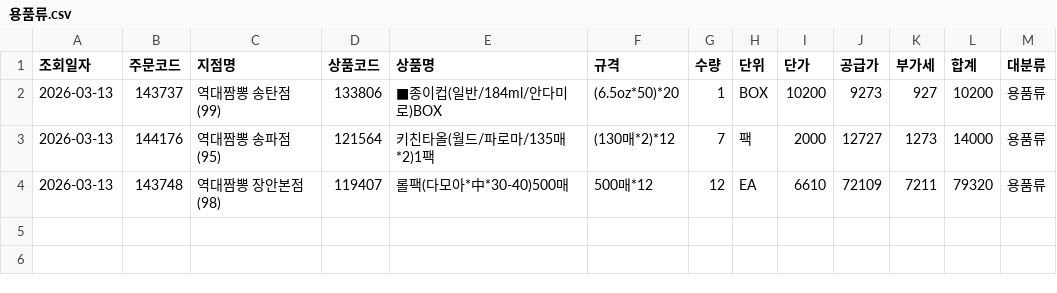
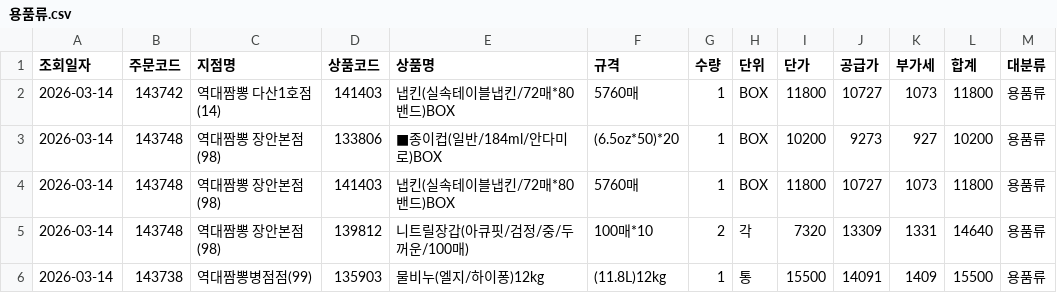
Before and after one commit to dampd21/Sajodaerim, a CSV file: output/by_category/용품류.csv, drawn as a sheet.

```diff
--- a/output/by_category/용품류.csv
+++ b/output/by_category/용품류.csv
@@ -1,4 +1,6 @@
 조회일자,주문코드,지점명,상품코드,상품명,규격,수량,단위,단가,공급가,부가세,합계,대분류
-2026-03-13,143737,역대짬뽕 송탄점(99),133806,■종이컵(일반/184ml/안다미로)BOX,(6.5oz*50)*20,1,BOX,10200,9273,927,10200,용품류
-2026-03-13,144176,역대짬뽕 송파점(95),121564,키친타올(월드/파로마/135매*2)1팩,(130매*2)*12,7,팩,2000,12727,1273,14000,용품류
-2026-03-13,143748,역대짬뽕 장안본점(98),119407,롤팩(다모아*中*30-40)500매,500매*12,12,EA,6610,72109,7211,79320,용품류
+2026-03-14,143742,역대짬뽕 다산1호점(14),141403,냅킨(실속테이블냅킨/72매*80밴드)BOX,5760매,1,BOX,11800,10727,1073,11800,용품류
+2026-03-14,143748,역대짬뽕 장안본점(98),133806,■종이컵(일반/184ml/안다미로)BOX,(6.5oz*50)*20,1,BOX,10200,9273,927,10200,용품류
+2026-03-14,143748,역대짬뽕 장안본점(98),141403,냅킨(실속테이블냅킨/72매*80밴드)BOX,5760매,1,BOX,11800,10727,1073,11800,용품류
+2026-03-14,143748,역대짬뽕 장안본점(98),139812,니트릴장갑(아큐핏/검정/중/두꺼운/100매),100매*10,2,각,7320,13309,1331,14640,용품류
+2026-03-14,143738,역대짬뽕병점점(99),135903,물비누(엘지/하이퐁)12kg,(11.8L)12kg,1,통,15500,14091,1409,15500,용품류
```
Also changed, not shown: output/by_category/수산물류.csv, output/by_category/축산물류.csv, 9 other files.
